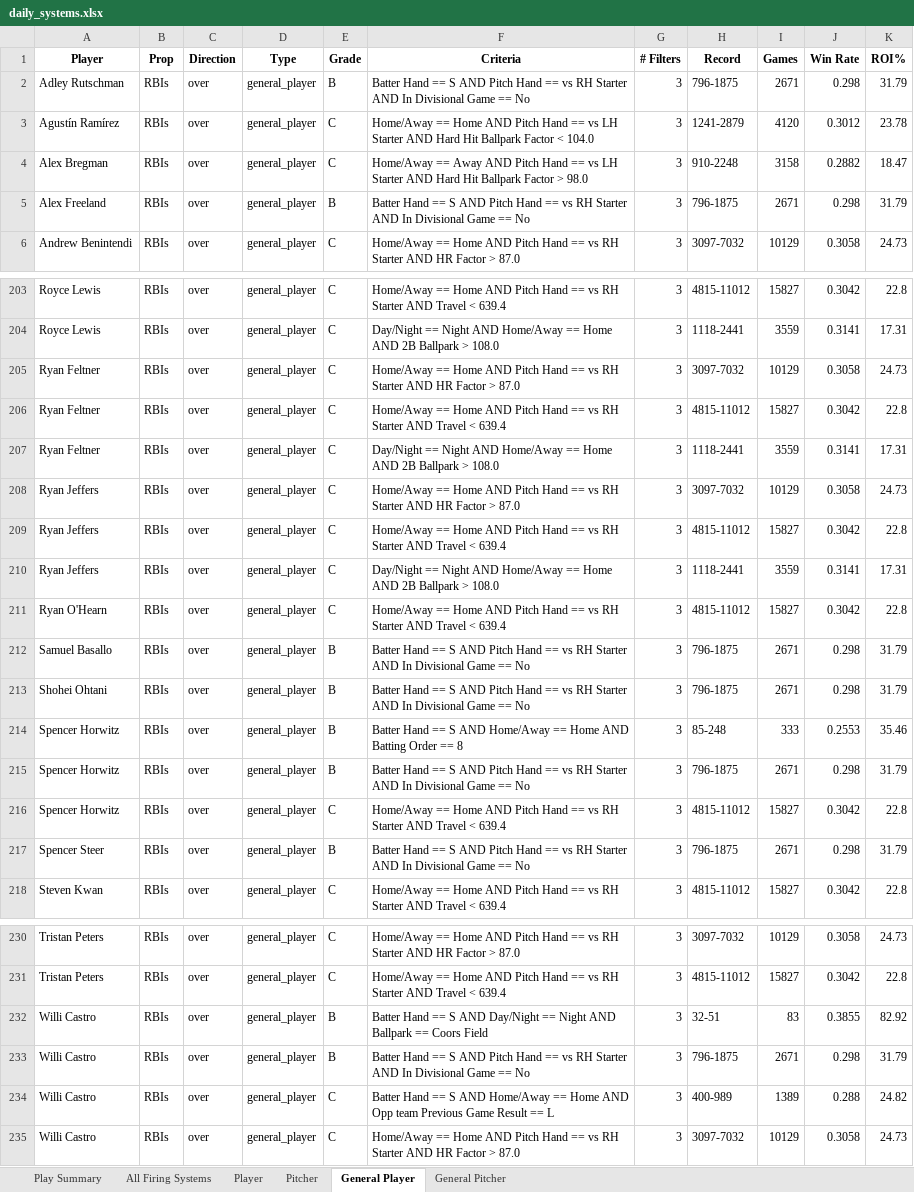
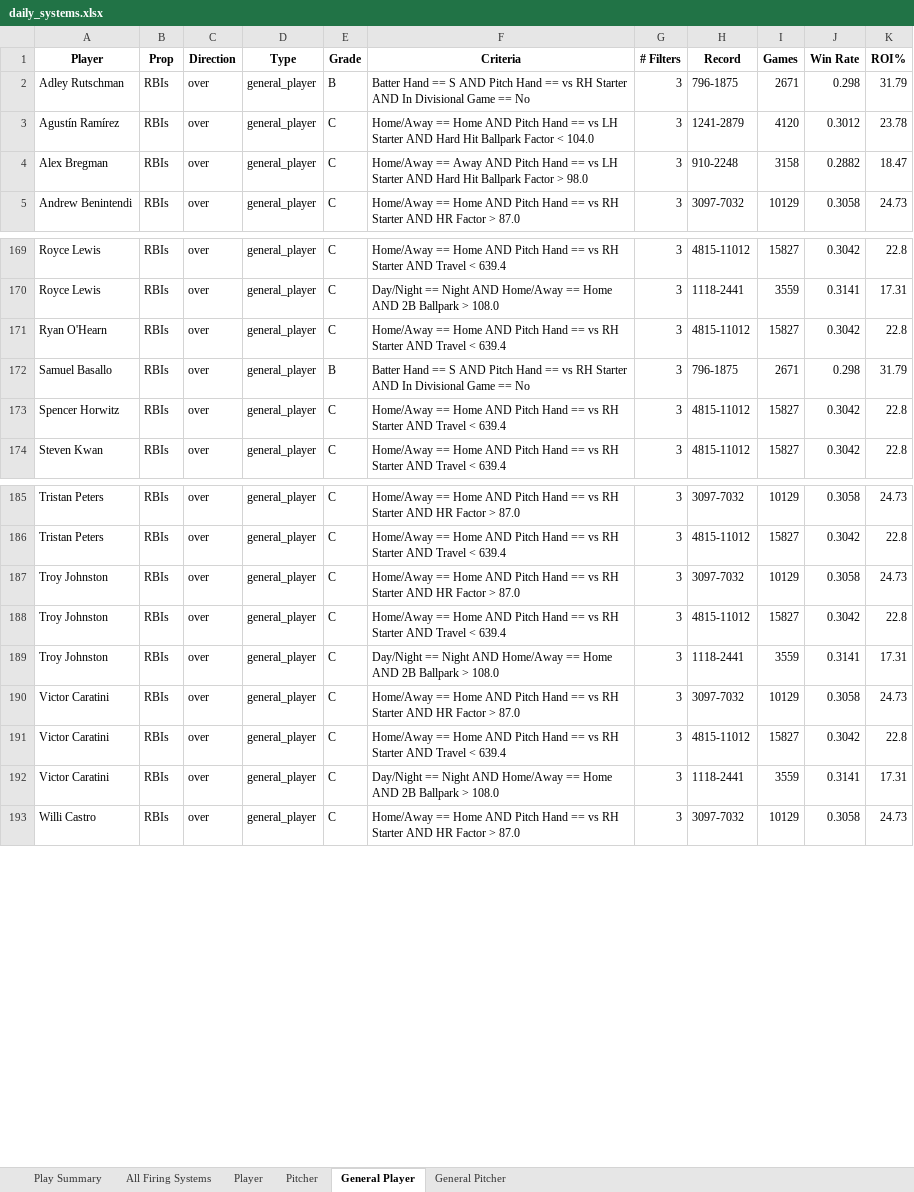
Before and after one commit to 2alexjohnson2-hub/itlb-card, an Excel workbook: daily_systems.xlsx, sheet General Player, drawn as a sheet; only a part is shown, gaps mark what is left out; values as stored, in another font and other column widths than the file's, no borders; removed rows and columns are numbered as before the commit, all else as after; the diff covers the shown part only; the diff names each change by its address in the sheet, - before the commit and + after, or states it on an @@ line.

```diff
--- a/daily_systems.xlsx (sheet General Player)
+++ b/daily_systems.xlsx (sheet General Player)
-row 5: Alex Freeland | RBIs | over | general_player | B | Batter Hand == S AND Pitch Hand == vs RH Starter AND In Divisional Game == No | 3 | 796-1875 | 2671 | 0.298 | 31.79
-row 205: Ryan Feltner | RBIs | over | general_player | C | Home/Away == Home AND Pitch Hand == vs RH Starter AND HR Factor > 87.0 | 3 | 3097-7032 | 10129 | 0.3058 | 24.73
-row 206: Ryan Feltner | RBIs | over | general_player | C | Home/Away == Home AND Pitch Hand == vs RH Starter AND Travel < 639.4 | 3 | 4815-11012 | 15827 | 0.3042 | 22.8
-row 207: Ryan Feltner | RBIs | over | general_player | C | Day/Night == Night AND Home/Away == Home AND 2B Ballpark > 108.0 | 3 | 1118-2441 | 3559 | 0.3141 | 17.31
-row 208: Ryan Jeffers | RBIs | over | general_player | C | Home/Away == Home AND Pitch Hand == vs RH Starter AND HR Factor > 87.0 | 3 | 3097-7032 | 10129 | 0.3058 | 24.73
-row 209: Ryan Jeffers | RBIs | over | general_player | C | Home/Away == Home AND Pitch Hand == vs RH Starter AND Travel < 639.4 | 3 | 4815-11012 | 15827 | 0.3042 | 22.8
-row 210: Ryan Jeffers | RBIs | over | general_player | C | Day/Night == Night AND Home/Away == Home AND 2B Ballpark > 108.0 | 3 | 1118-2441 | 3559 | 0.3141 | 17.31
-row 213: Shohei Ohtani | RBIs | over | general_player | B | Batter Hand == S AND Pitch Hand == vs RH Starter AND In Divisional Game == No | 3 | 796-1875 | 2671 | 0.298 | 31.79
-row 214: Spencer Horwitz | RBIs | over | general_player | B | Batter Hand == S AND Home/Away == Home AND Batting Order == 8 | 3 | 85-248 | 333 | 0.2553 | 35.46
-row 215: Spencer Horwitz | RBIs | over | general_player | B | Batter Hand == S AND Pitch Hand == vs RH Starter AND In Divisional Game == No | 3 | 796-1875 | 2671 | 0.298 | 31.79
-row 217: Spencer Steer | RBIs | over | general_player | B | Batter Hand == S AND Pitch Hand == vs RH Starter AND In Divisional Game == No | 3 | 796-1875 | 2671 | 0.298 | 31.79
-row 232: Willi Castro | RBIs | over | general_player | B | Batter Hand == S AND Day/Night == Night AND Ballpark == Coors Field | 3 | 32-51 | 83 | 0.3855 | 82.92
-row 233: Willi Castro | RBIs | over | general_player | B | Batter Hand == S AND Pitch Hand == vs RH Starter AND In Divisional Game == No | 3 | 796-1875 | 2671 | 0.298 | 31.79
+row 187: Troy Johnston | RBIs | over | general_player | C | Home/Away == Home AND Pitch Hand == vs RH Starter AND HR Factor > 87.0 | 3 | 3097-7032 | 10129 | 0.3058 | 24.73
+row 188: Troy Johnston | RBIs | over | general_player | C | Home/Away == Home AND Pitch Hand == vs RH Starter AND Travel < 639.4 | 3 | 4815-11012 | 15827 | 0.3042 | 22.8
+row 189: Troy Johnston | RBIs | over | general_player | C | Day/Night == Night AND Home/Away == Home AND 2B Ballpark > 108.0 | 3 | 1118-2441 | 3559 | 0.3141 | 17.31
-A190 (Player): Willi Castro
+A190 (Player): Victor Caratini
-F190 (Criteria): Batter Hand == S AND Home/Away == Home AND Opp team Previous Game Result == L
+F190 (Criteria): Home/Away == Home AND Pitch Hand == vs RH Starter AND HR Factor > 87.0
-H190 (Record): 400-989
+H190 (Record): 3097-7032
-I190 (Games): 1389
+I190 (Games): 10129
-J190 (Win Rate): 0.288
+J190 (Win Rate): 0.3058
-K190 (ROI%): 24.82
+K190 (ROI%): 24.73
+row 191: Victor Caratini | RBIs | over | general_player | C | Home/Away == Home AND Pitch Hand == vs RH Starter AND Travel < 639.4 | 3 | 4815-11012 | 15827 | 0.3042 | 22.8
+row 192: Victor Caratini | RBIs | over | general_player | C | Day/Night == Night AND Home/Away == Home AND 2B Ballpark > 108.0 | 3 | 1118-2441 | 3559 | 0.3141 | 17.31
```
Also changed, not shown: 6 added rows, 43 removed rows and 13 edited cells elsewhere in this sheet, sheet All Firing Systems, sheet Player, sheet Play Summary, sheet Pitcher.
